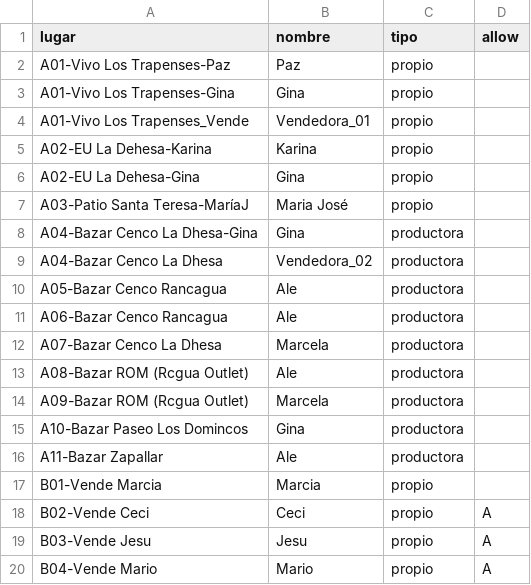
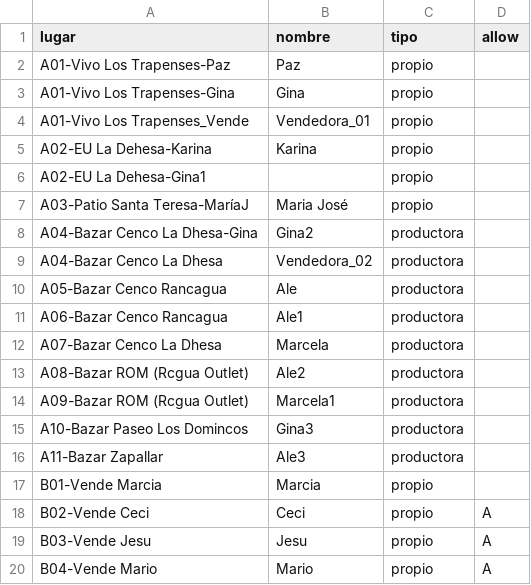
Before and after one commit to Macora01/ProGesVen, a CSV file: data/telefonos.csv, drawn as a sheet.

```diff
--- a/data/telefonos.csv
+++ b/data/telefonos.csv
@@ -5,13 +5,13 @@ A01-Vivo Los Trapenses_Vende;Vendedora_01;propio;
 A02-EU La Dehesa-Karina;Karina;propio;
-A02-EU La Dehesa-Gina;Gina;propio;
+A02-EU La Dehesa-Gina1;;propio;
 A03-Patio Santa Teresa-MaríaJ;Maria José;propio;
-A04-Bazar Cenco La Dhesa-Gina;Gina;productora;
+A04-Bazar Cenco La Dhesa-Gina;Gina2;productora;
 A04-Bazar Cenco La Dhesa;Vendedora_02;productora;
 A05-Bazar Cenco Rancagua;Ale;productora;
-A06-Bazar Cenco Rancagua;Ale;productora;
+A06-Bazar Cenco Rancagua;Ale1;productora;
 A07-Bazar Cenco La Dhesa;Marcela;productora;
-A08-Bazar ROM (Rcgua Outlet);Ale;productora;
-A09-Bazar ROM (Rcgua Outlet);Marcela;productora;
-A10-Bazar Paseo Los Domincos;Gina;productora;
-A11-Bazar Zapallar;Ale;productora;
+A08-Bazar ROM (Rcgua Outlet);Ale2;productora;
+A09-Bazar ROM (Rcgua Outlet);Marcela1;productora;
+A10-Bazar Paseo Los Domincos;Gina3;productora;
+A11-Bazar Zapallar;Ale3;productora;
 B01-Vende Marcia;Marcia;propio;
```
Also changed, not shown: 4 other files.
